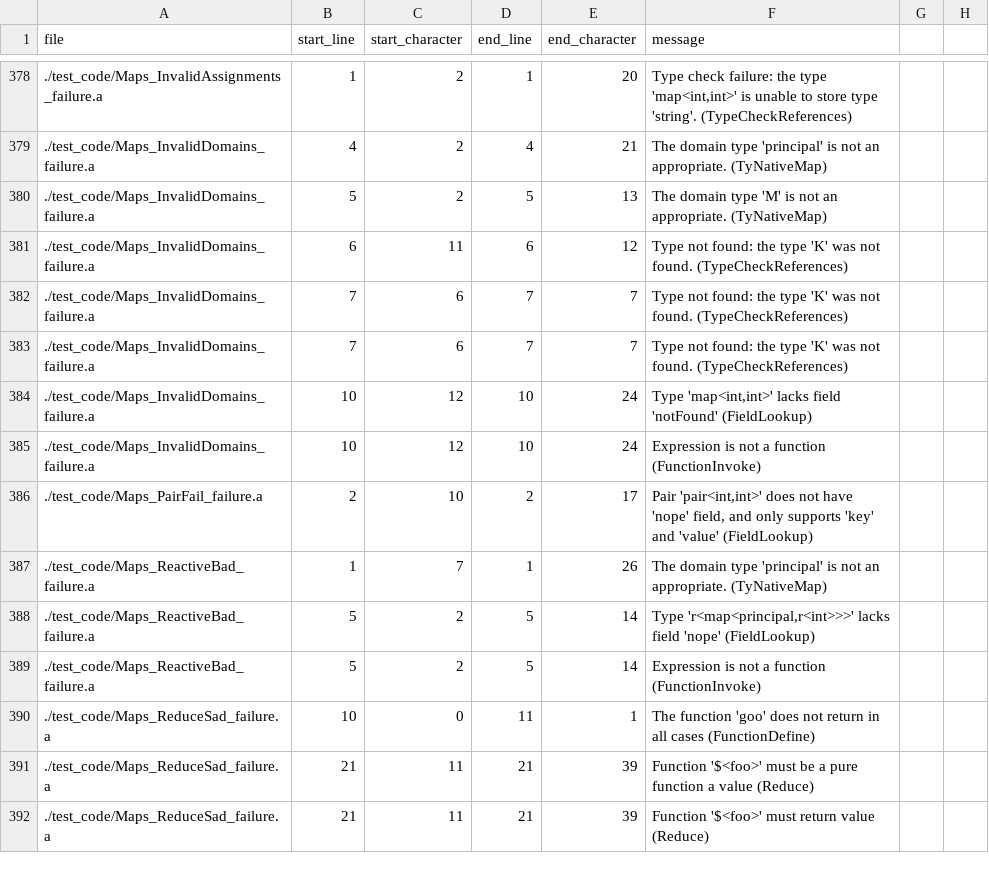
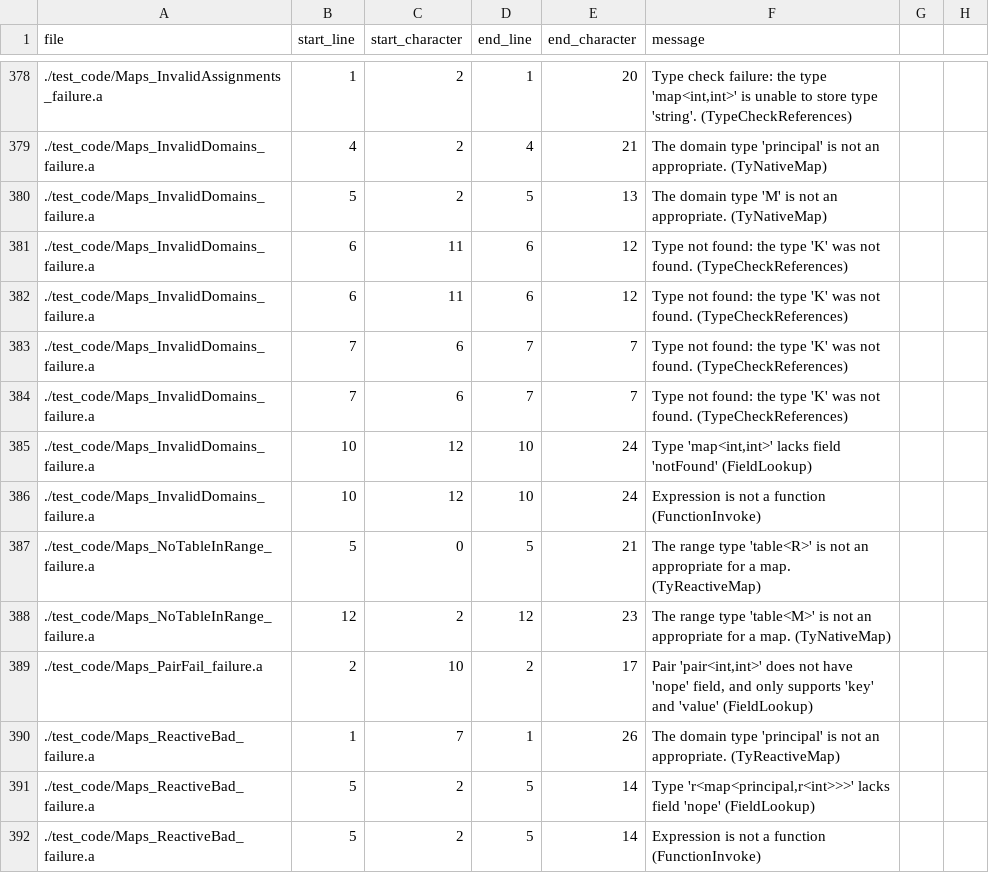
Before and after one commit to mathgladiator/adama-lang, a CSV file: core/error-messages.csv, drawn as a sheet; only a part is shown, gaps mark what is left out; the shorter side is filled out with more unchanged rows.

Commit message:
Prevent tables as range types in maps #139

```diff
--- a/core/error-messages.csv
+++ b/core/error-messages.csv
@@ -381,2 +381,3 @@ file,start_line,start_character,end_line,end_character,message
 ./test_code/Maps_InvalidDomains_failure.a,6,11,6,12,"Type not found: the type 'K' was not found. (TypeCheckReferences)"
+./test_code/Maps_InvalidDomains_failure.a,6,11,6,12,"Type not found: the type 'K' was not found. (TypeCheckReferences)"
 ./test_code/Maps_InvalidDomains_failure.a,7,6,7,7,"Type not found: the type 'K' was not found. (TypeCheckReferences)"
@@ -385,4 +386,6 @@ file,start_line,start_character,end_line,end_character,message
 ./test_code/Maps_InvalidDomains_failure.a,10,12,10,24,"Expression is not a function (FunctionInvoke)"
+./test_code/Maps_NoTableInRange_failure.a,5,0,5,21,"The range type 'table<R>' is not an appropriate for a map. (TyReactiveMap)"
+./test_code/Maps_NoTableInRange_failure.a,12,2,12,23,"The range type 'table<M>' is not an appropriate for a map. (TyNativeMap)"
 ./test_code/Maps_PairFail_failure.a,2,10,2,17,"Pair 'pair<int,int>' does not have 'nope' field, and only supports 'key' and 'value' (FieldLookup)"
-./test_code/Maps_ReactiveBad_failure.a,1,7,1,26,"The domain type 'principal' is not an appropriate. (TyNativeMap)"
+./test_code/Maps_ReactiveBad_failure.a,1,7,1,26,"The domain type 'principal' is not an appropriate. (TyReactiveMap)"
 ./test_code/Maps_ReactiveBad_failure.a,5,2,5,14,"Type 'r<map<principal,r<int>>>' lacks field 'nope' (FieldLookup)"
```
Also changed, not shown: 4 other files.
